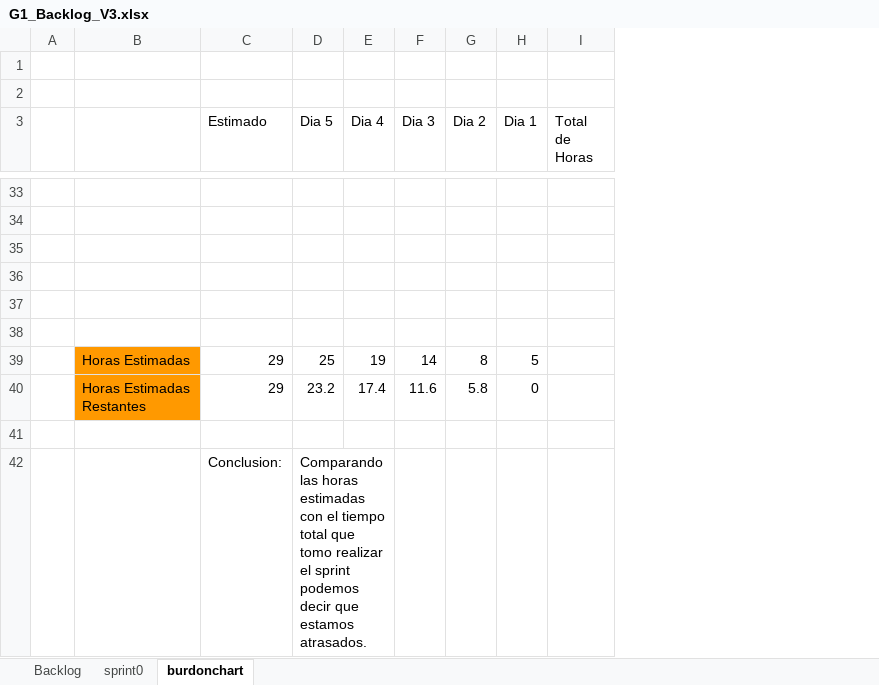
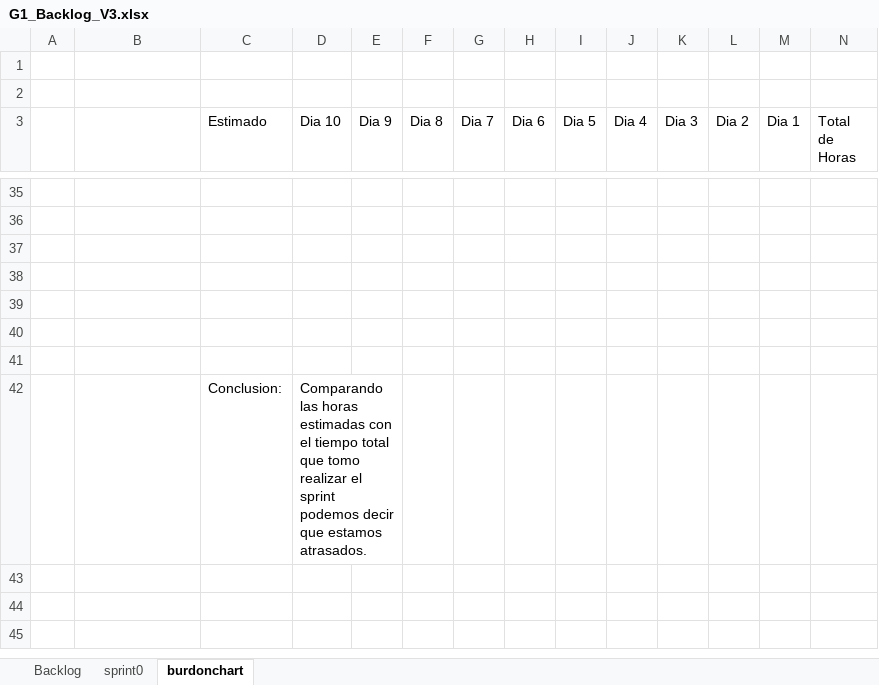
Before and after one commit to SDDrouet/15035_G1_ADSW, an Excel workbook: PREGAME/1. ELICITACIÓN/1.6 Backlog/G1_Backlog_V3.xlsx, sheet burdonchart, drawn as a sheet; only a part is shown, gaps mark what is left out; values as stored, in another font and other column widths than the file's, no borders; charts and pictures and table styles not drawn; removed rows and columns are numbered as before the commit, all else as after; ↵ is a line break in a cell; the diff covers the shown part only; the diff names each change by its address in the sheet, - before the commit and + after, or states it on an @@ line.

```diff
--- a/PREGAME/1. ELICITACIÓN/1.6 Backlog/G1_Backlog_V3.xlsx (sheet burdonchart)
+++ b/PREGAME/1. ELICITACIÓN/1.6 Backlog/G1_Backlog_V3.xlsx (sheet burdonchart)
+column D (Dia 10), row 42: Comparando las horas estimadas con el tiempo total que tomo realizar el sprint podemos decir que estamos atrasados.
+column E (Dia 9), empty
+column F (Dia 8), empty
+column G (Dia 7), empty
+column H (Dia 6), empty
-row 39:  | Horas Estimadas | 29 | 25 | 19 | 14 | 8 | 5
-row 40:  | Horas Estimadas ↵ Restantes | 29 | 23.2 | 17.4 | 11.6 | 5.8 | 0
-I42 (Dia 5): Comparando las horas estimadas con el tiempo total que tomo realizar el sprint podemos decir que estamos atrasados.
+I42 (Dia 5): (empty)
-D42:E42 merged
```
Also changed, not shown: 2 added rows and 29 edited cells elsewhere in this sheet, formulas that keep their value, charts or pictures, 2 other files.
